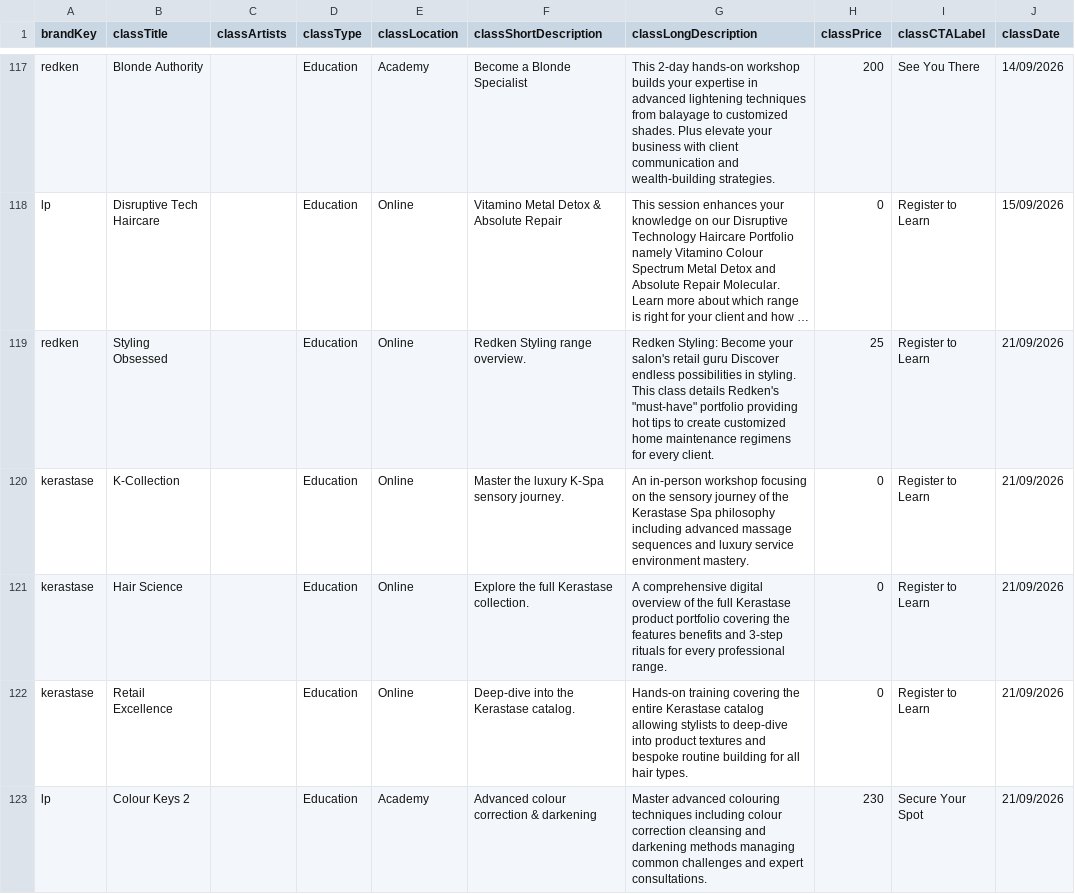
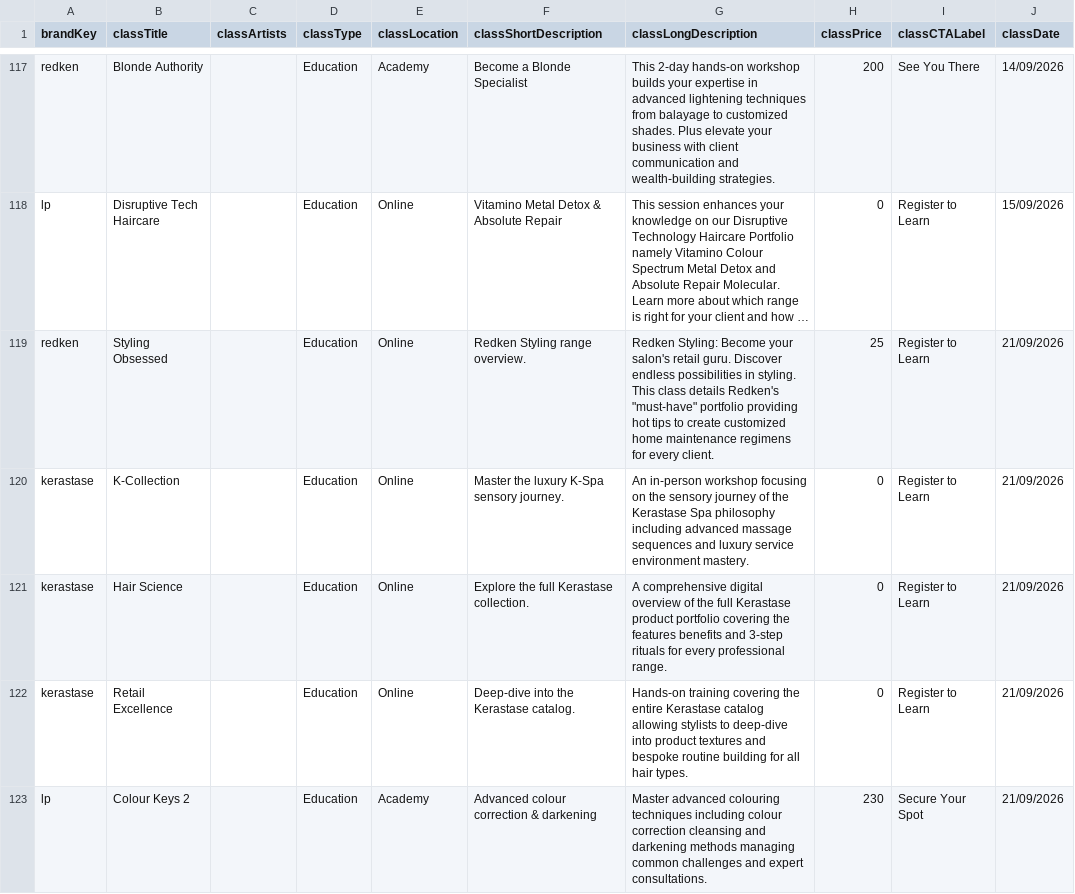
Before and after one commit to AdamHegartyLaws/ppd-salon-calendar, a CSV file: data/events.csv, drawn as a sheet; only a part is shown, gaps mark what is left out; long unchanged cells end in …; the diff covers the shown part only; the diff names each change by its address in the sheet, - before the commit and + after, or states it on an @@ line.

Commit message:
commit

```diff
--- a/data/events.csv
+++ b/data/events.csv
-G119 (classLongDescription): …salon's retail guru Discover endless…
+G119 (classLongDescription): …salon's retail guru. Discover endless…
```
Also changed, not shown: 21 edited cells elsewhere in this file.
